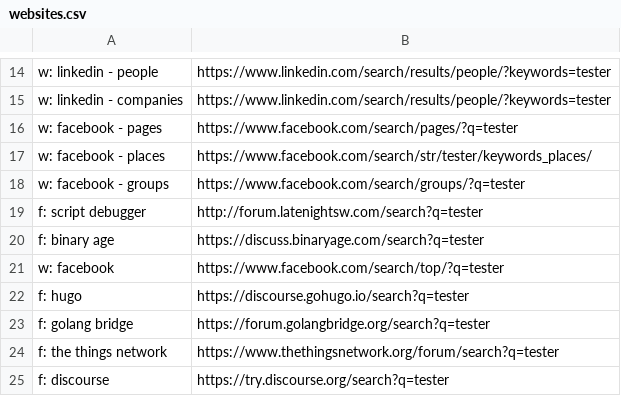
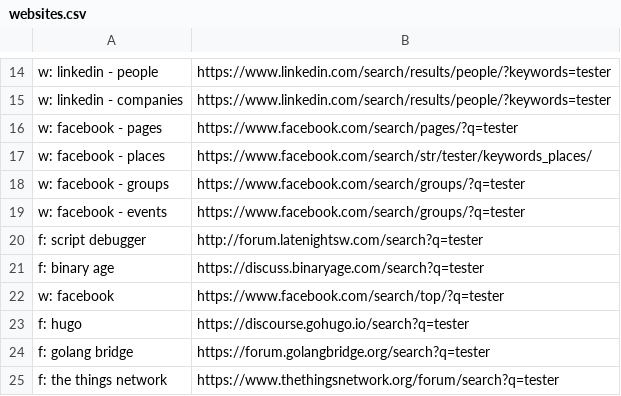
Before and after one commit to nikitavoloboev/alfred-web-searches, a CSV file: workflow/websites.csv, drawn as a sheet; only a part is shown, gaps mark what is left out; the shorter side is filled out with more unchanged rows.

Commit message:
website added

```diff
--- a/workflow/websites.csv
+++ b/workflow/websites.csv
@@ -18,2 +18,3 @@ w: facebook - places,https://www.facebook.com/search/str/tester/keywords_places/
 w: facebook - groups,https://www.facebook.com/search/groups/?q=tester
+w: facebook - events,https://www.facebook.com/search/groups/?q=tester
 f: script debugger,http://forum.latenightsw.com/search?q=tester
```
